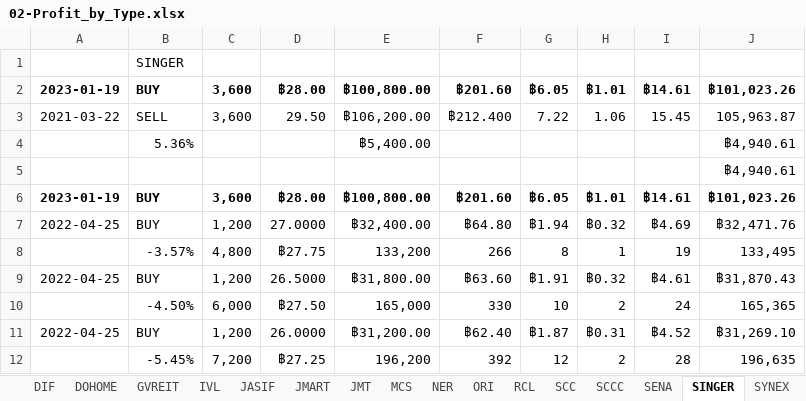
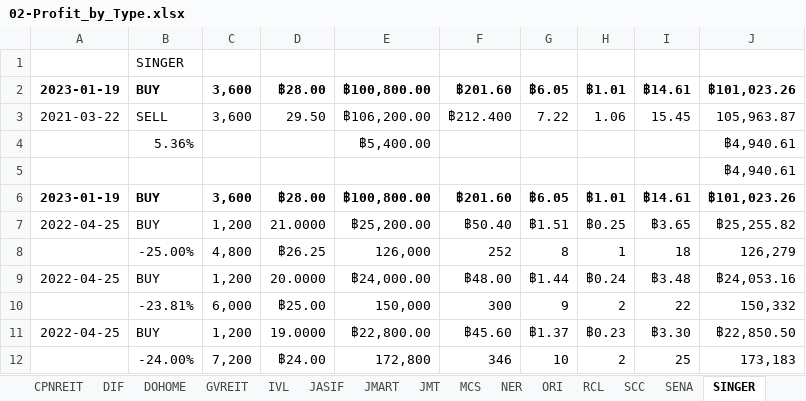
Before and after one commit to santimcs/A7, an Excel workbook: Excel/02-Profit_by_Type.xlsx, sheet SINGER, drawn as a sheet; values as stored, in another font and other column widths than the file's, no borders; removed rows and columns are numbered as before the commit, all else as after; the diff names each change by its address in the sheet, - before the commit and + after, or states it on an @@ line.

```diff
--- a/Excel/02-Profit_by_Type.xlsx (sheet SINGER)
+++ b/Excel/02-Profit_by_Type.xlsx (sheet SINGER)
-sheet tab: SCCC
-D7: 27.0000
+D7: 21.0000
-E7: ฿32,400.00
+E7: ฿25,200.00
-F7: ฿64.80
+F7: ฿50.40
-G7: ฿1.94
+G7: ฿1.51
-H7: ฿0.32
+H7: ฿0.25
-I7: ฿4.69
+I7: ฿3.65
-J7: ฿32,471.76
+J7: ฿25,255.82
-row 8:  | -3.57% | 4,800 | ฿27.75 | 133,200 | 266 | 8 | 1 | 19 | 133,495
+row 8:  | -25.00% | 4,800 | ฿26.25 | 126,000 | 252 | 8 | 1 | 18 | 126,279
-D9: 26.5000
+D9: 20.0000
-E9: ฿31,800.00
+E9: ฿24,000.00
-F9: ฿63.60
+F9: ฿48.00
-G9: ฿1.91
+G9: ฿1.44
-H9: ฿0.32
+H9: ฿0.24
-I9: ฿4.61
+I9: ฿3.48
-J9: ฿31,870.43
+J9: ฿24,053.16
-row 10:  | -4.50% | 6,000 | ฿27.50 | 165,000 | 330 | 10 | 2 | 24 | 165,365
+row 10:  | -23.81% | 6,000 | ฿25.00 | 150,000 | 300 | 9 | 2 | 22 | 150,332
-D11: 26.0000
+D11: 19.0000
-E11: ฿31,200.00
+E11: ฿22,800.00
-F11: ฿62.40
+F11: ฿45.60
-G11: ฿1.87
+G11: ฿1.37
-H11: ฿0.31
+H11: ฿0.23
-I11: ฿4.52
+I11: ฿3.30
-J11: ฿31,269.10
+J11: ฿22,850.50
-row 12:  | -5.45% | 7,200 | ฿27.25 | 196,200 | 392 | 12 | 2 | 28 | 196,635
+row 12:  | -24.00% | 7,200 | ฿24.00 | 172,800 | 346 | 10 | 2 | 25 | 173,183
```
Also changed, not shown: sheet JMT, sheet JMART, Excel/01-CashFlow.xlsx, Excel/03-PNL.xlsx, 53 other files.
